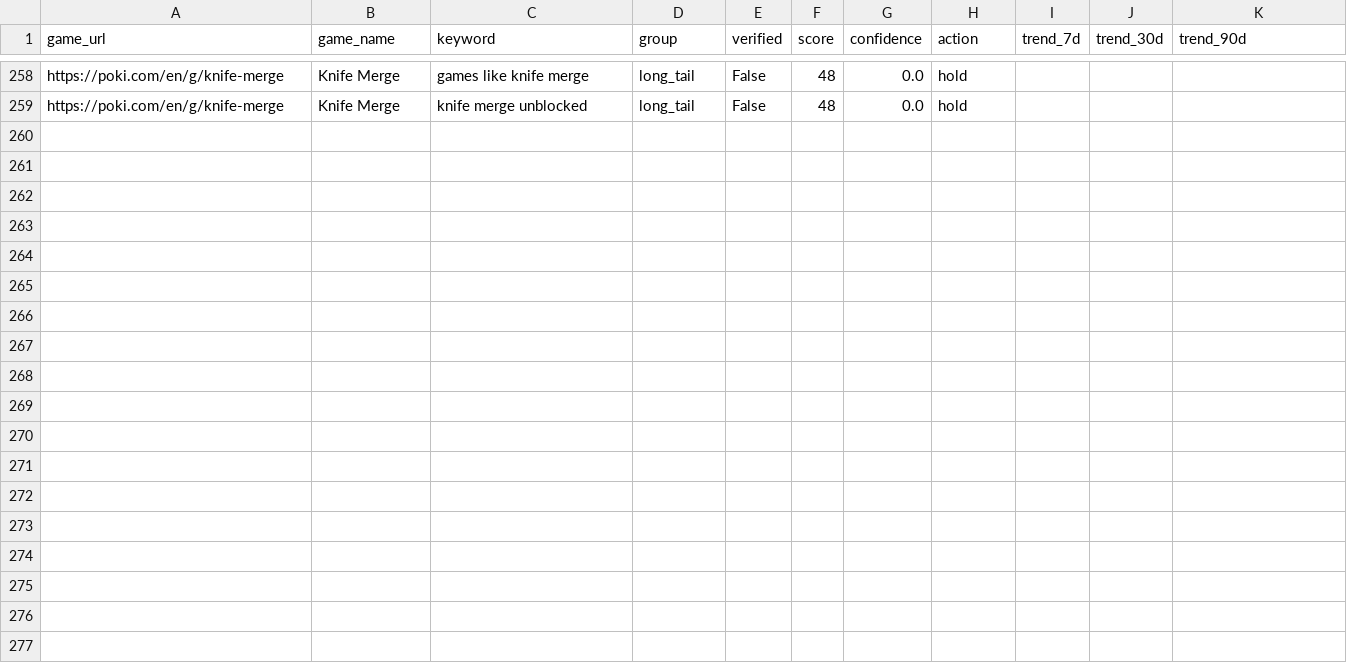
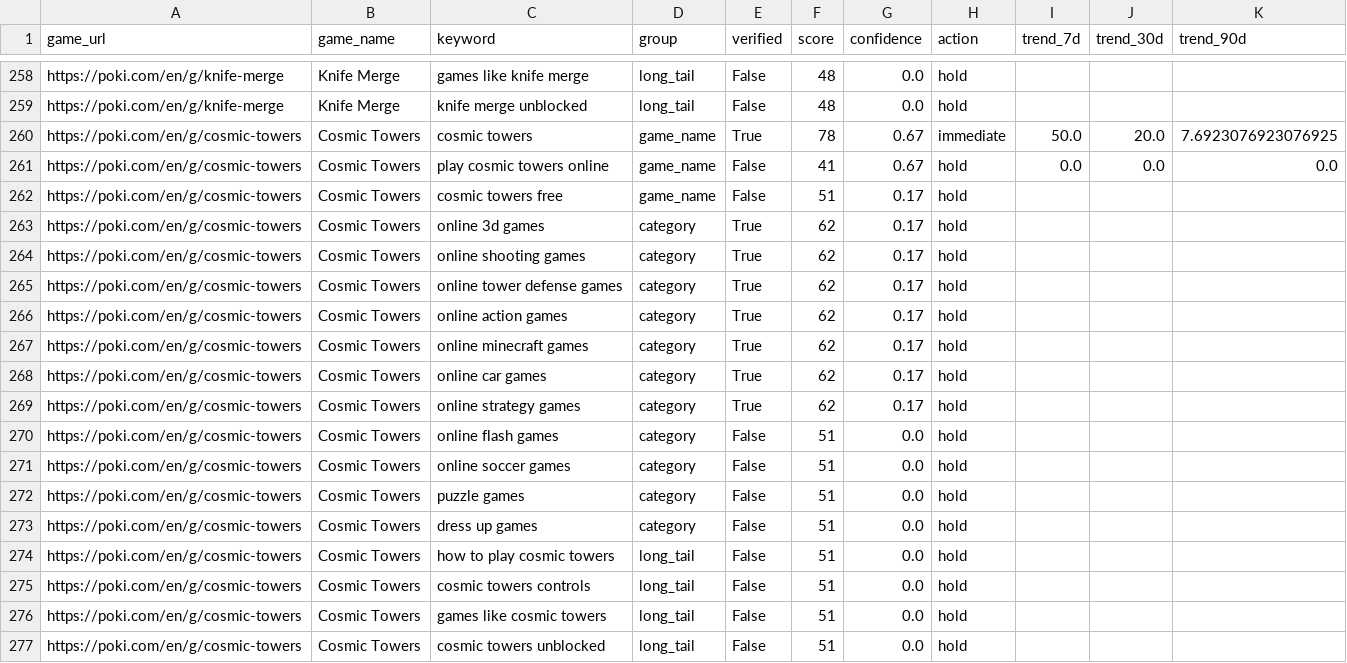
Before and after one commit to fengmian889/findGameKeyWord, a CSV file: data/keywords.csv, drawn as a sheet; only a part is shown, gaps mark what is left out; the diff names each change by its address in the sheet, - before the commit and + after, or states it on an @@ line.

```diff
--- a/data/keywords.csv
+++ b/data/keywords.csv
+row 260: https://poki.com/en/g/cosmic-towers | Cosmic Towers | cosmic towers | game_name | True | 78 | 0.67 | immediate | 50.0 | 20.0 | 7.6923076923076925
+row 261: https://poki.com/en/g/cosmic-towers | Cosmic Towers | play cosmic towers online | game_name | False | 41 | 0.67 | hold | 0.0 | 0.0 | 0.0
+row 262: https://poki.com/en/g/cosmic-towers | Cosmic Towers | cosmic towers free | game_name | False | 51 | 0.17 | hold
+row 263: https://poki.com/en/g/cosmic-towers | Cosmic Towers | online 3d games | category | True | 62 | 0.17 | hold
+row 264: https://poki.com/en/g/cosmic-towers | Cosmic Towers | online shooting games | category | True | 62 | 0.17 | hold
+row 265: https://poki.com/en/g/cosmic-towers | Cosmic Towers | online tower defense games | category | True | 62 | 0.17 | hold
+row 266: https://poki.com/en/g/cosmic-towers | Cosmic Towers | online action games | category | True | 62 | 0.17 | hold
+row 267: https://poki.com/en/g/cosmic-towers | Cosmic Towers | online minecraft games | category | True | 62 | 0.17 | hold
+row 268: https://poki.com/en/g/cosmic-towers | Cosmic Towers | online car games | category | True | 62 | 0.17 | hold
+row 269: https://poki.com/en/g/cosmic-towers | Cosmic Towers | online strategy games | category | True | 62 | 0.17 | hold
+row 270: https://poki.com/en/g/cosmic-towers | Cosmic Towers | online flash games | category | False | 51 | 0.0 | hold
+row 271: https://poki.com/en/g/cosmic-towers | Cosmic Towers | online soccer games | category | False | 51 | 0.0 | hold
+row 272: https://poki.com/en/g/cosmic-towers | Cosmic Towers | puzzle games | category | False | 51 | 0.0 | hold
+row 273: https://poki.com/en/g/cosmic-towers | Cosmic Towers | dress up games | category | False | 51 | 0.0 | hold
+row 274: https://poki.com/en/g/cosmic-towers | Cosmic Towers | how to play cosmic towers | long_tail | False | 51 | 0.0 | hold
+row 275: https://poki.com/en/g/cosmic-towers | Cosmic Towers | cosmic towers controls | long_tail | False | 51 | 0.0 | hold
+row 276: https://poki.com/en/g/cosmic-towers | Cosmic Towers | games like cosmic towers | long_tail | False | 51 | 0.0 | hold
+row 277: https://poki.com/en/g/cosmic-towers | Cosmic Towers | cosmic towers unblocked | long_tail | False | 51 | 0.0 | hold
```
Also changed, not shown: 3 other files.
